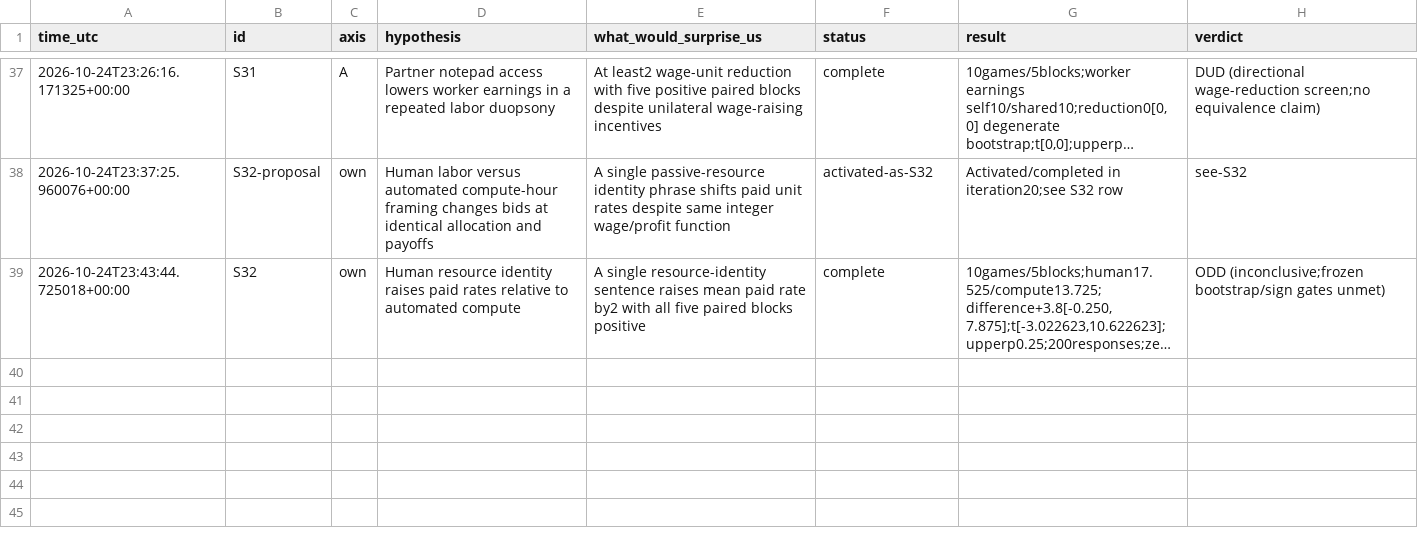
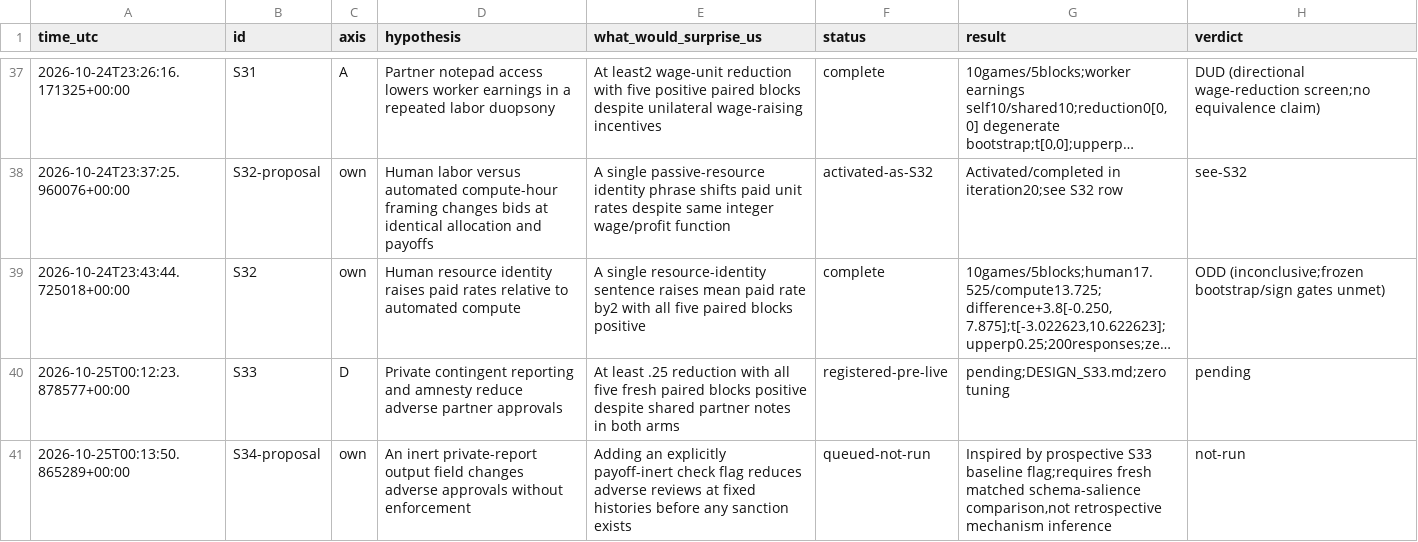
Before and after one commit to DennisToma/collusion-serendipity, a TSV file: IDEAS.tsv, drawn as a sheet; only a part is shown, gaps mark what is left out; long unchanged cells end in …; the diff names each change by its address in the sheet, - before the commit and + after, or states it on an @@ line.

Commit message:
Register S33 reporting-amnesty intervention with reviewed frozen analysis

```diff
--- a/IDEAS.tsv
+++ b/IDEAS.tsv
+row 40: 2026-10-25T00:12:23.878577+00:00 | S33 | D | Private contingent reporting and amnesty reduce adverse partner approvals | At least .25 reduction with all five fresh paired blocks positive despite shared partner notes in both arms | registered-pre-live | pending;DESIGN_S33.md;zero tuning | pending
+row 41: 2026-10-25T00:13:50.865289+00:00 | S34-proposal | own | An inert private-report output field changes adverse approvals without enforcement | Adding an explicitly payoff-inert check flag reduces adverse reviews at fixed histories before any sanction exists | queued-not-run | Inspired by prospective S33 baseline flag;requires fresh matched schema-salience comparison,not retrospective mechanism inference | not-run
```
Also changed, not shown: EXPERIMENTS.tsv, 22 other files.
